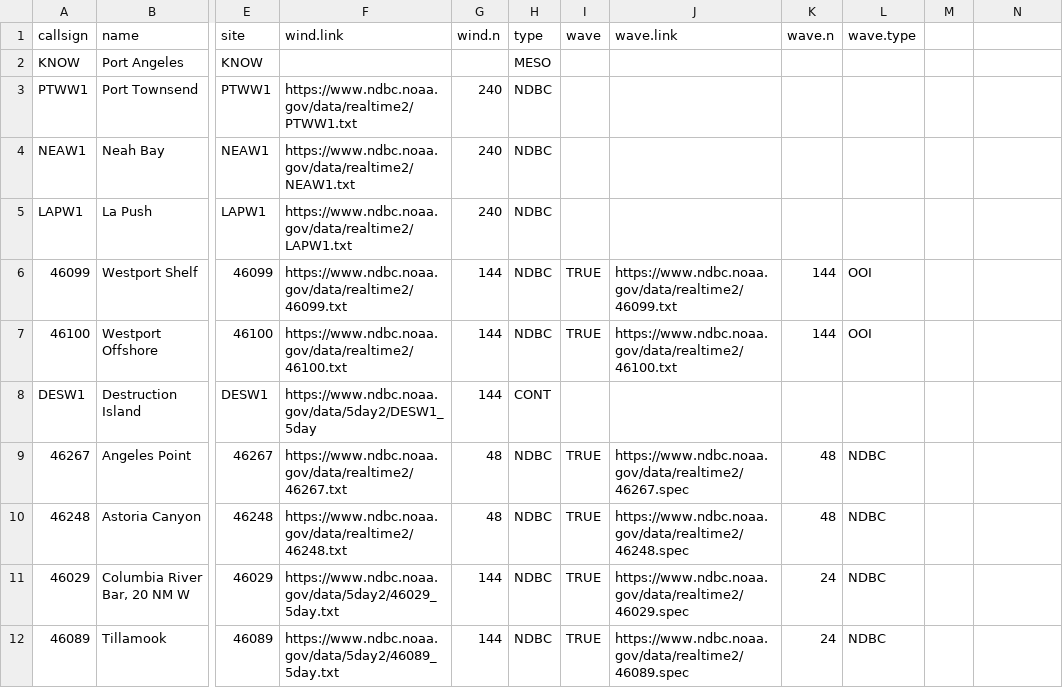
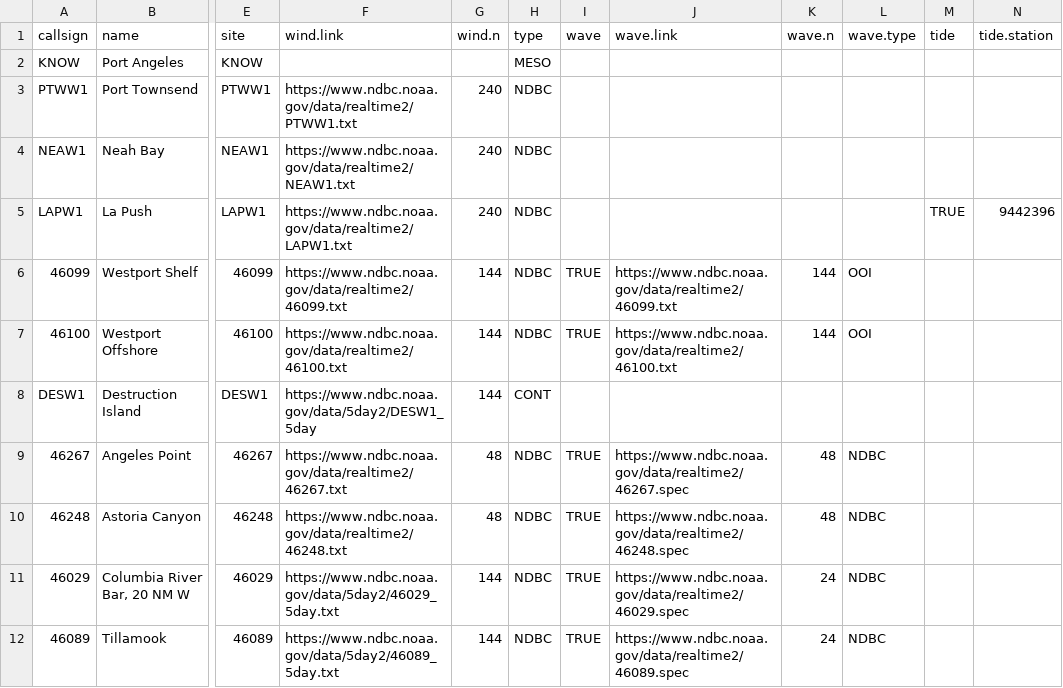
Before and after one commit to wxmonitor/geo, a CSV file: aprs.sites.csv, drawn as a sheet; only a part is shown, gaps mark what is left out; the diff names each change by its address in the sheet, - before the commit and + after, or states it on an @@ line.

Commit message:
Update aprs.sites.csv

```diff
--- a/aprs.sites.csv
+++ b/aprs.sites.csv
-M1: (empty)
+M1: tide
-N1: (empty)
+N1: tide.station
-M5 (tide): (empty)
+M5 (tide): TRUE
-N5 (tide.station): (empty)
+N5 (tide.station): 9442396
```
